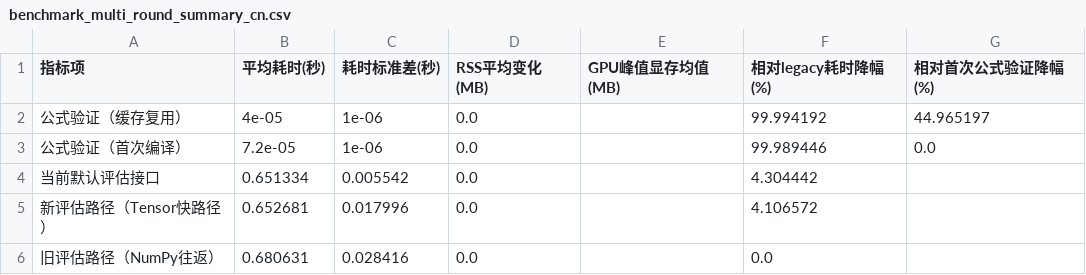
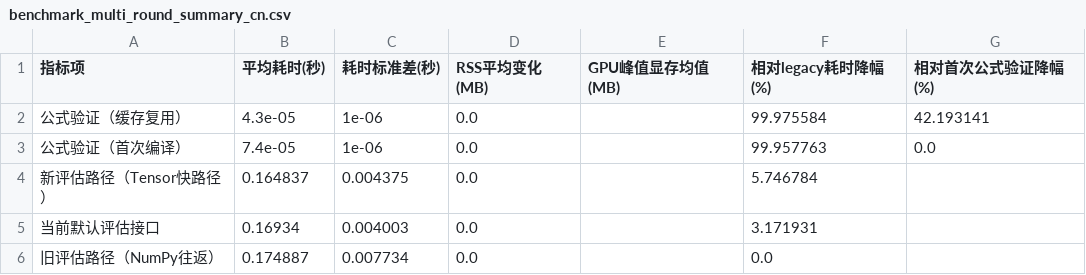
Before and after one commit to ccstudentcc/symkan-experiments, a CSV file: outputs/notebooks/benchmark_multi_round_summary_cn.csv, drawn as a sheet.

```diff
--- a/outputs/notebooks/benchmark_multi_round_summary_cn.csv
+++ b/outputs/notebooks/benchmark_multi_round_summary_cn.csv
@@ -1,6 +1,6 @@
 指标项,平均耗时(秒),耗时标准差(秒),RSS平均变化(MB),GPU峰值显存均值(MB),相对legacy耗时降幅(%),相对首次公式验证降幅(%)
-公式验证（缓存复用）,4e-05,1e-06,0.0,,99.994192,44.965197
-公式验证（首次编译）,7.2e-05,1e-06,0.0,,99.989446,0.0
-当前默认评估接口,0.651334,0.005542,0.0,,4.304442,
-新评估路径（Tensor快路径）,0.652681,0.017996,0.0,,4.106572,
-旧评估路径（NumPy往返）,0.680631,0.028416,0.0,,0.0,
+公式验证（缓存复用）,4.3e-05,1e-06,0.0,,99.975584,42.193141
+公式验证（首次编译）,7.4e-05,1e-06,0.0,,99.957763,0.0
+新评估路径（Tensor快路径）,0.164837,0.004375,0.0,,5.746784,
+当前默认评估接口,0.16934,0.004003,0.0,,3.171931,
+旧评估路径（NumPy往返）,0.174887,0.007734,0.0,,0.0,
```
Also changed, not shown: outputs/notebooks/benchmark_multi_round_raw.csv, outputs/notebooks/benchmark_multi_round_summary_en.csv, 36 other files.
